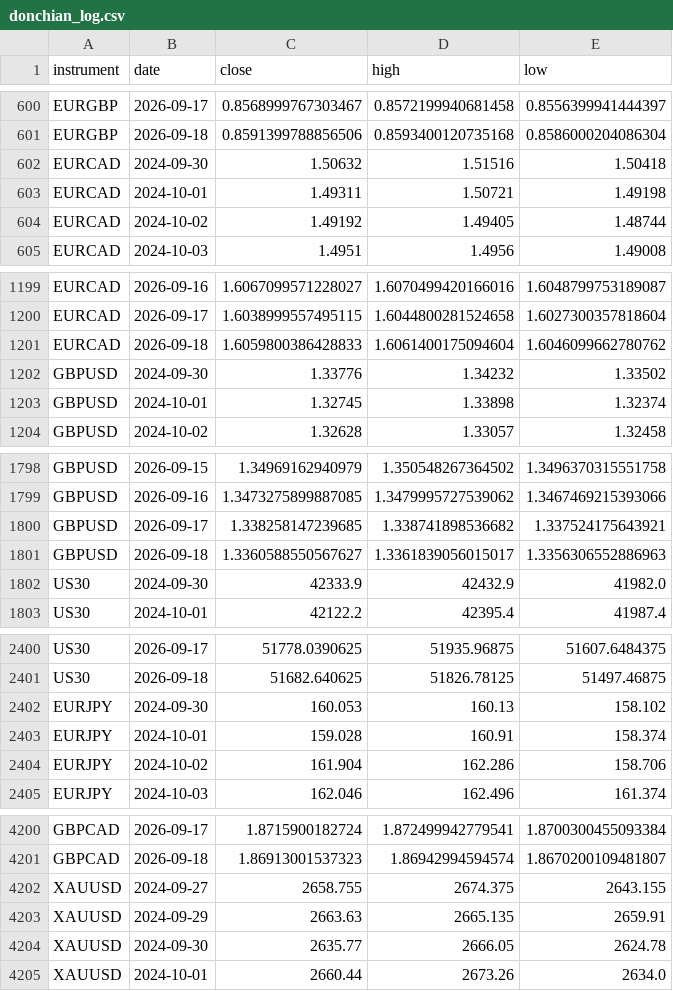
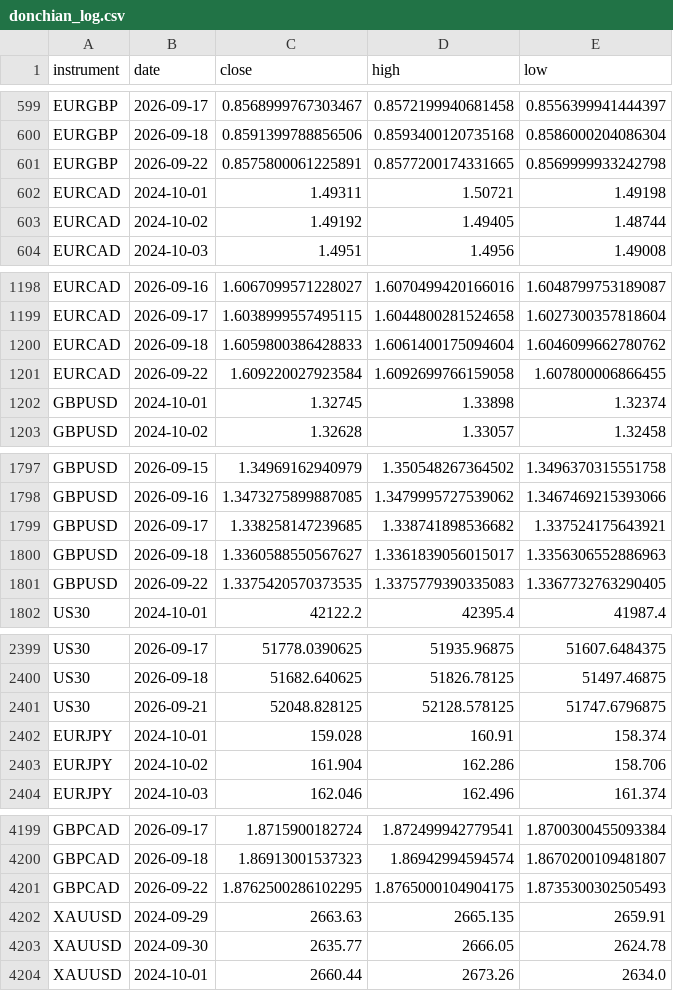
Before and after one commit to kenjtradez/portfolio-forward-test, a CSV file: donchian_log.csv, drawn as a sheet; only a part is shown, gaps mark what is left out; the diff covers the shown part only.

```diff
--- a/donchian_log.csv
+++ b/donchian_log.csv
@@ -601,3 +600,3 @@ EURGBP,2026-09-17,0.8568999767303467,0.8572199940681458,0.8556399941444397
 EURGBP,2026-09-18,0.8591399788856506,0.8593400120735168,0.8586000204086304
-EURCAD,2024-09-30,1.50632,1.51516,1.50418
+EURGBP,2026-09-22,0.8575800061225891,0.8577200174331665,0.8569999933242798
 EURCAD,2024-10-01,1.49311,1.50721,1.49198
@@ -1201,3 +1200,3 @@ EURCAD,2026-09-17,1.6038999557495115,1.6044800281524658,1.6027300357818604
 EURCAD,2026-09-18,1.6059800386428833,1.6061400175094604,1.6046099662780762
-GBPUSD,2024-09-30,1.33776,1.34232,1.33502
+EURCAD,2026-09-22,1.609220027923584,1.6092699766159058,1.607800006866455
 GBPUSD,2024-10-01,1.32745,1.33898,1.32374
@@ -1801,3 +1800,3 @@ GBPUSD,2026-09-17,1.338258147239685,1.338741898536682,1.337524175643921
 GBPUSD,2026-09-18,1.3360588550567627,1.3361839056015017,1.3356306552886963
-US30,2024-09-30,42333.9,42432.9,41982.0
+GBPUSD,2026-09-22,1.3375420570373535,1.3375779390335083,1.3367732763290405
 US30,2024-10-01,42122.2,42395.4,41987.4
@@ -2401,3 +2400,3 @@ US30,2026-09-17,51778.0390625,51935.96875,51607.6484375
 US30,2026-09-18,51682.640625,51826.78125,51497.46875
-EURJPY,2024-09-30,160.053,160.13,158.102
+US30,2026-09-21,52048.828125,52128.578125,51747.6796875
 EURJPY,2024-10-01,159.028,160.91,158.374
@@ -4201,3 +4200,3 @@ GBPCAD,2026-09-17,1.8715900182724,1.872499942779541,1.8700300455093384
 GBPCAD,2026-09-18,1.86913001537323,1.86942994594574,1.8670200109481807
-XAUUSD,2024-09-27,2658.755,2674.375,2643.155
+GBPCAD,2026-09-22,1.8762500286102295,1.8765000104904175,1.8735300302505493
 XAUUSD,2024-09-29,2663.63,2665.135,2659.91
```
Also changed, not shown: 5 added rows and 5 removed rows elsewhere in this file, connors_log.csv, journal.csv, 3 other files.
